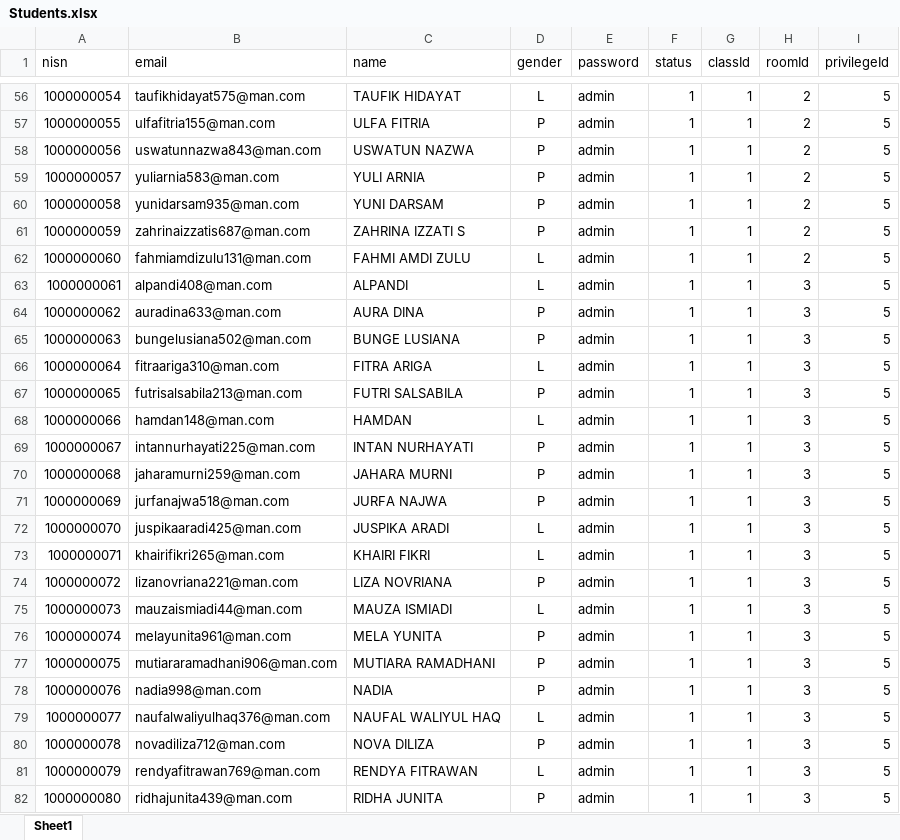
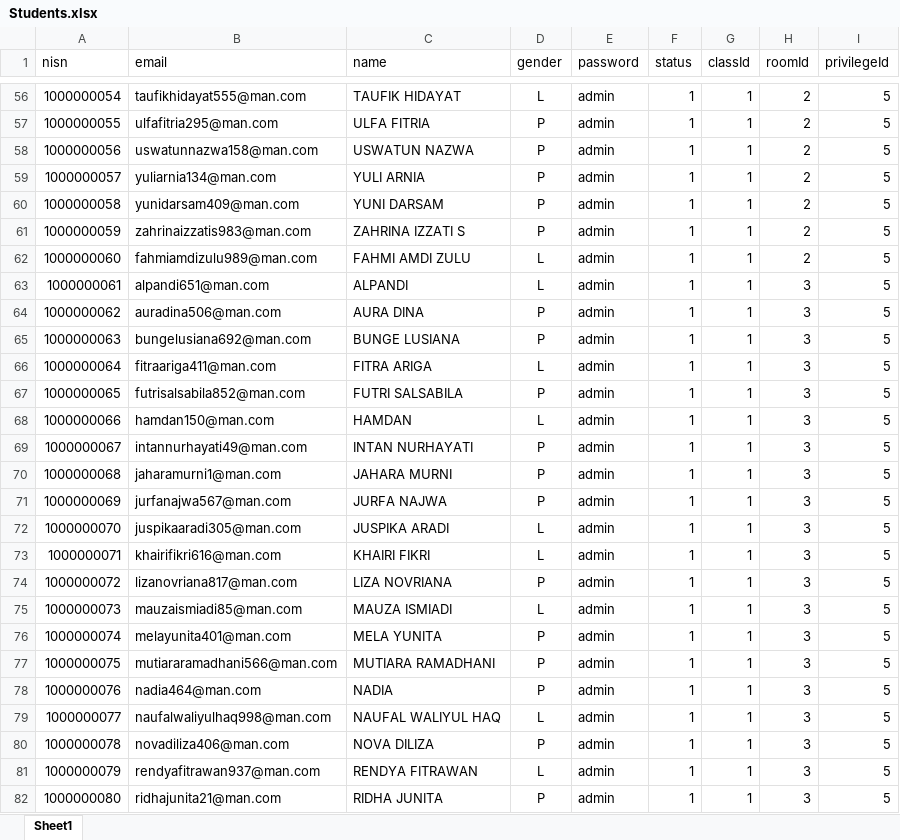
Before and after one commit to Renoldi/school, an Excel workbook: inputXls/Students.xlsx, sheet Sheet1, drawn as a sheet; only a part is shown, gaps mark what is left out; values as stored, in another font and other column widths than the file's, no borders; the diff covers the shown part only; the diff names each change by its address in the sheet, - before the commit and + after, or states it on an @@ line.

```diff
--- a/inputXls/Students.xlsx (sheet Sheet1)
+++ b/inputXls/Students.xlsx (sheet Sheet1)
-B56 (email): taufikhidayat575@man.com
+B56 (email): taufikhidayat555@man.com
-B57 (email): ulfafitria155@man.com
+B57 (email): ulfafitria295@man.com
-B58 (email): uswatunnazwa843@man.com
+B58 (email): uswatunnazwa158@man.com
-B59 (email): yuliarnia583@man.com
+B59 (email): yuliarnia134@man.com
-B60 (email): yunidarsam935@man.com
+B60 (email): yunidarsam409@man.com
-B61 (email): zahrinaizzatis687@man.com
+B61 (email): zahrinaizzatis983@man.com
-B62 (email): fahmiamdizulu131@man.com
+B62 (email): fahmiamdizulu989@man.com
-B63 (email): alpandi408@man.com
+B63 (email): alpandi651@man.com
-B64 (email): auradina633@man.com
+B64 (email): auradina506@man.com
-B65 (email): bungelusiana502@man.com
+B65 (email): bungelusiana692@man.com
-B66 (email): fitraariga310@man.com
+B66 (email): fitraariga411@man.com
-B67 (email): futrisalsabila213@man.com
+B67 (email): futrisalsabila852@man.com
-B68 (email): hamdan148@man.com
+B68 (email): hamdan150@man.com
-B69 (email): intannurhayati225@man.com
+B69 (email): intannurhayati49@man.com
-B70 (email): jaharamurni259@man.com
+B70 (email): jaharamurni1@man.com
-B71 (email): jurfanajwa518@man.com
+B71 (email): jurfanajwa567@man.com
-B72 (email): juspikaaradi425@man.com
+B72 (email): juspikaaradi305@man.com
-B73 (email): khairifikri265@man.com
+B73 (email): khairifikri616@man.com
-B74 (email): lizanovriana221@man.com
+B74 (email): lizanovriana817@man.com
-B75 (email): mauzaismiadi44@man.com
+B75 (email): mauzaismiadi85@man.com
-B76 (email): melayunita961@man.com
+B76 (email): melayunita401@man.com
-B77 (email): mutiararamadhani906@man.com
+B77 (email): mutiararamadhani566@man.com
-B78 (email): nadia998@man.com
+B78 (email): nadia464@man.com
-B79 (email): naufalwaliyulhaq376@man.com
+B79 (email): naufalwaliyulhaq998@man.com
-B80 (email): novadiliza712@man.com
+B80 (email): novadiliza406@man.com
-B81 (email): rendyafitrawan769@man.com
+B81 (email): rendyafitrawan937@man.com
-B82 (email): ridhajunita439@man.com
+B82 (email): ridhajunita21@man.com
```
Also changed, not shown: 620 edited cells elsewhere in this sheet, 6 other files.
